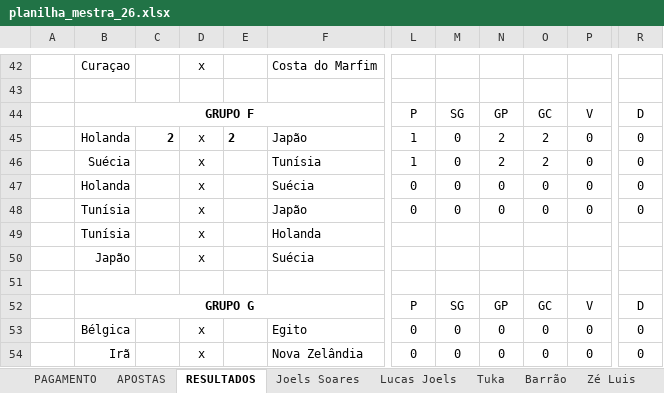
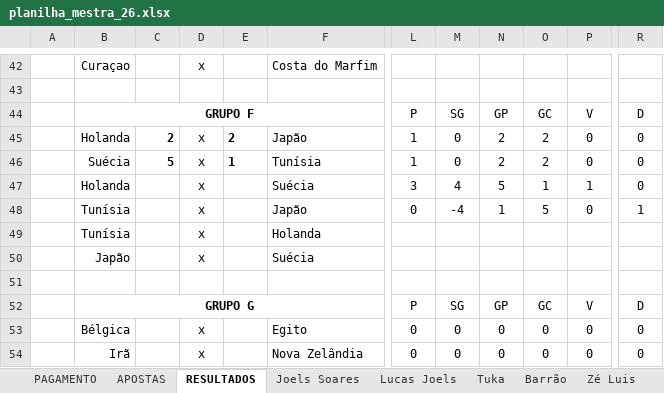
Before and after one commit to dhersz/zebolao26, an Excel workbook: planilha_mestra_26.xlsx, sheet RESULTADOS, drawn as a sheet; only a part is shown, gaps mark what is left out; values as stored, in another font and other column widths than the file's, no borders; charts and pictures not drawn; the diff names each change by its address in the sheet, - before the commit and + after, or states it on an @@ line.

```diff
--- a/planilha_mestra_26.xlsx (sheet RESULTADOS)
+++ b/planilha_mestra_26.xlsx (sheet RESULTADOS)
-C46: (empty)
+C46: 5
-E46: (empty)
+E46: 1
-L47: 0
+L47: 3
-M47: 0
+M47: 4
-N47: 0
+N47: 5
-O47: 0
+O47: 1
-P47: 0
+P47: 1
-M48: 0
+M48: -4
-N48: 0
+N48: 1
-O48: 0
+O48: 5
-R48: 0
+R48: 1
```
Also changed, not shown: sheet Barrão, sheet Lucas Joels, sheet Tello, sheet Humberto, sheet Nelson Razão, sheet Pedro Hersz, 8 more sheets.
